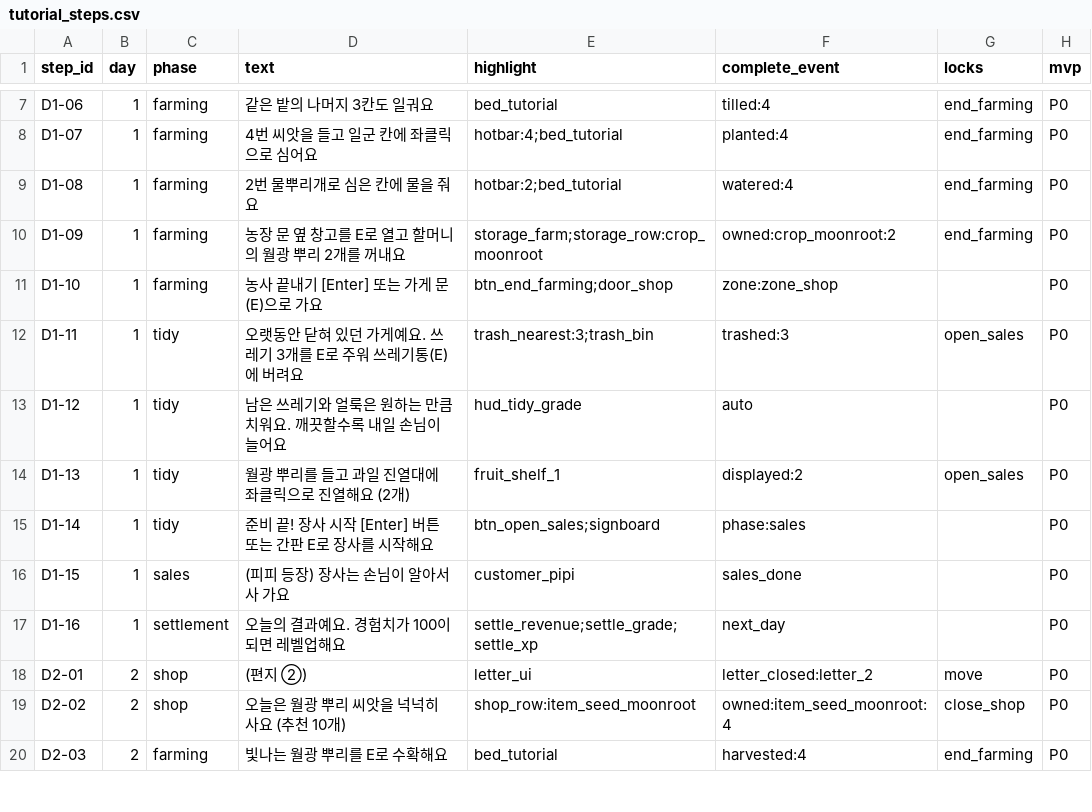
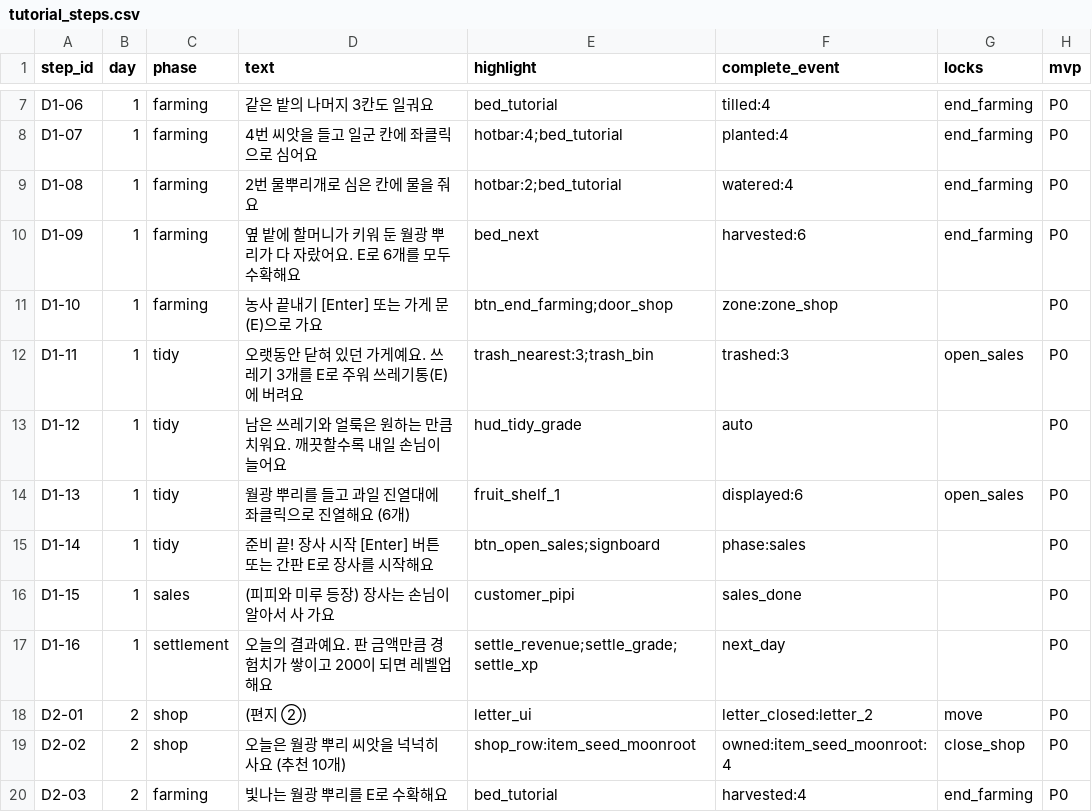
Before and after one commit to jinsu-lee-code/NevrianGlow, a CSV file: CSV/plan/data_csv/tutorial_steps.csv, drawn as a sheet; only a part is shown, gaps mark what is left out.

```diff
--- a/CSV/plan/data_csv/tutorial_steps.csv
+++ b/CSV/plan/data_csv/tutorial_steps.csv
@@ -9,3 +9,3 @@ D1-07,1,farming,4번 씨앗을 들고 일군 칸에 좌클릭으로 심어요,ho
 D1-08,1,farming,2번 물뿌리개로 심은 칸에 물을 줘요,hotbar:2;bed_tutorial,watered:4,end_farming,P0
-D1-09,1,farming,농장 문 옆 창고를 E로 열고 할머니의 월광 뿌리 2개를 꺼내요,storage_farm;storage_row:crop_moonroot,owned:crop_moonroot:2,end_farming,P0
+D1-09,1,farming,옆 밭에 할머니가 키워 둔 월광 뿌리가 다 자랐어요. E로 6개를 모두 수확해요,bed_next,harvested:6,end_farming,P0
 D1-10,1,farming,농사 끝내기 [Enter] 또는 가게 문(E)으로 가요,btn_end_farming;door_shop,zone:zone_shop,,P0
@@ -13,6 +13,6 @@ D1-11,1,tidy,오랫동안 닫혀 있던 가게예요. 쓰레기 3개를 E로 주
 D1-12,1,tidy,남은 쓰레기와 얼룩은 원하는 만큼 치워요. 깨끗할수록 내일 손님이 늘어요,hud_tidy_grade,auto,,P0
-D1-13,1,tidy,월광 뿌리를 들고 과일 진열대에 좌클릭으로 진열해요 (2개),fruit_shelf_1,displayed:2,open_sales,P0
+D1-13,1,tidy,월광 뿌리를 들고 과일 진열대에 좌클릭으로 진열해요 (6개),fruit_shelf_1,displayed:6,open_sales,P0
 D1-14,1,tidy,준비 끝! 장사 시작 [Enter] 버튼 또는 간판 E로 장사를 시작해요,btn_open_sales;signboard,phase:sales,,P0
-D1-15,1,sales,(피피 등장) 장사는 손님이 알아서 사 가요,customer_pipi,sales_done,,P0
-D1-16,1,settlement,오늘의 결과예요. 경험치가 100이 되면 레벨업해요,settle_revenue;settle_grade;settle_xp,next_day,,P0
+D1-15,1,sales,(피피와 미루 등장) 장사는 손님이 알아서 사 가요,customer_pipi,sales_done,,P0
+D1-16,1,settlement,오늘의 결과예요. 판 금액만큼 경험치가 쌓이고 200이 되면 레벨업해요,settle_revenue;settle_grade;settle_xp,next_day,,P0
 D2-01,2,shop,(편지 ②),letter_ui,letter_closed:letter_2,move,P0
```
Also changed, not shown: CSV/plan/data_csv/crops.csv, CSV/plan/data_csv/game_settings.csv, 42 other files.
